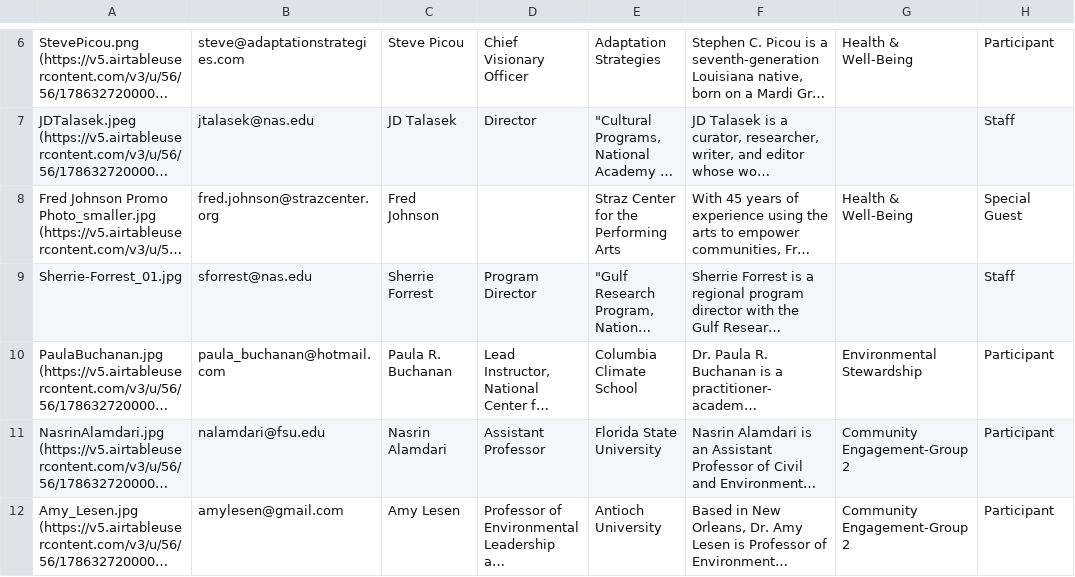
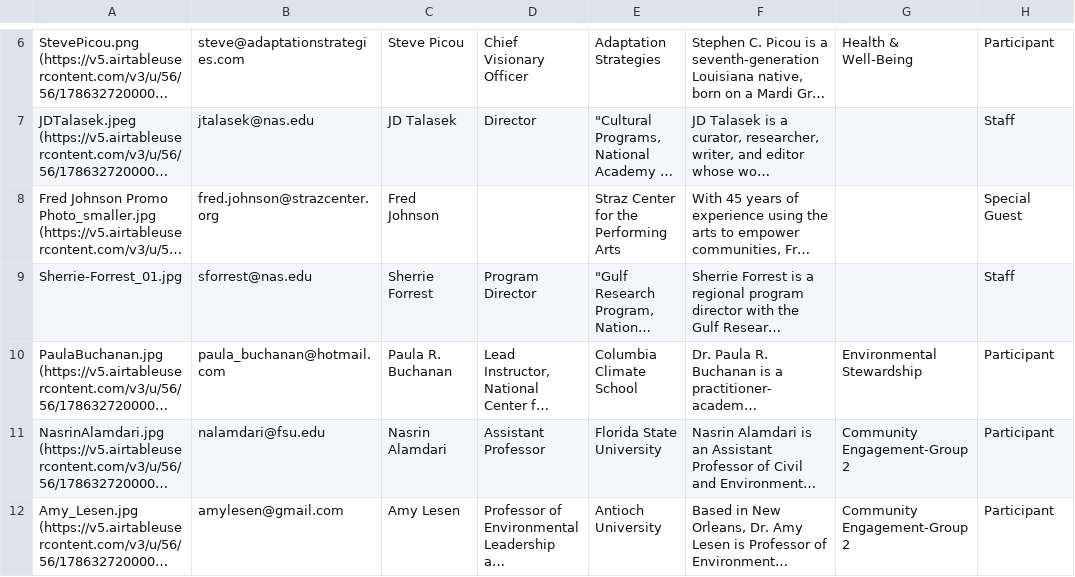
Before and after one commit to culturalprogramsnas/crosscurrents_incubator, a CSV file: ParticipantRoster.csv, drawn as a sheet; only a part is shown, gaps mark what is left out; long unchanged cells end in …; the diff names each change by its address in the sheet, - before the commit and + after, or states it on an @@ line.

Commit message:
Add files via upload

```diff
--- a/ParticipantRoster.csv
+++ b/ParticipantRoster.csv
-G8: Health & Well-Being
+G8: (empty)
```
